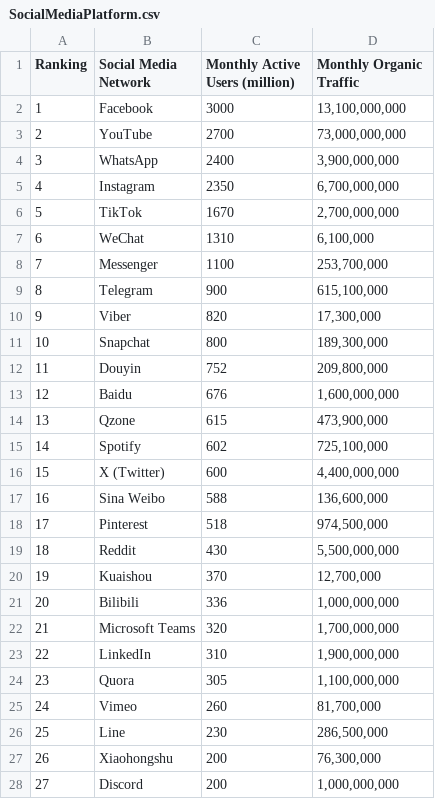
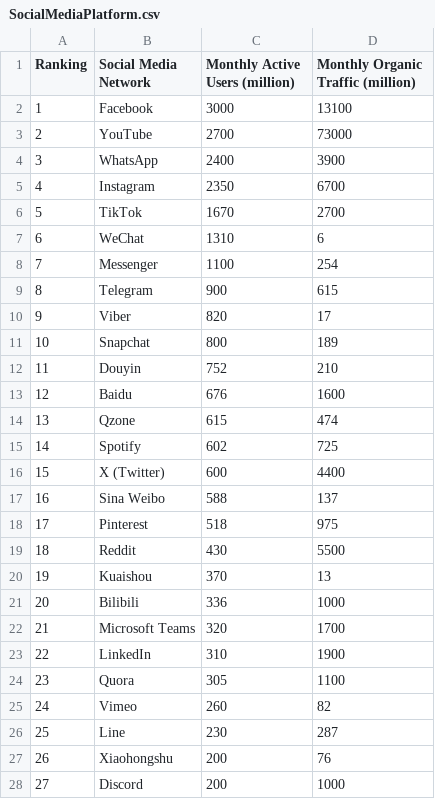
Before and after one commit to celineoww/FIT3179_A2, a CSV file: data/SocialMediaPlatform.csv, drawn as a sheet; only a part is shown; the diff covers the shown part only.

Commit message:
Update SocialMediaPlatform.csv

```diff
--- a/data/SocialMediaPlatform.csv
+++ b/data/SocialMediaPlatform.csv
@@ -1,28 +1,28 @@
-Ranking,Social Media Network,Monthly Active Users (million),Monthly Organic Traffic
-1,Facebook,3000,"13,100,000,000"
-2,YouTube ,2700,"73,000,000,000"
-3,WhatsApp,2400,"3,900,000,000"
-4,Instagram,2350,"6,700,000,000"
-5,TikTok,1670,"2,700,000,000"
-6,WeChat,1310,"6,100,000"
-7,Messenger,1100,"253,700,000"
-8,Telegram,900,"615,100,000"
-9,Viber,820,"17,300,000"
-10,Snapchat,800,"189,300,000"
-11,Douyin,752,"209,800,000"
-12,Baidu,676,"1,600,000,000"
-13,Qzone,615,"473,900,000"
-14,Spotify,602,"725,100,000"
-15,X (Twitter),600,"4,400,000,000"
-16,Sina Weibo,588,"136,600,000"
-17,Pinterest,518,"974,500,000"
-18,Reddit,430,"5,500,000,000"
-19,Kuaishou,370,"12,700,000"
-20,Bilibili,336,"1,000,000,000"
-21,Microsoft Teams,320,"1,700,000,000"
-22,LinkedIn,310,"1,900,000,000"
-23,Quora,305,"1,100,000,000"
-24,Vimeo,260,"81,700,000"
-25,Line,230,"286,500,000"
-26,Xiaohongshu,200,"76,300,000"
-27,Discord,200,"1,000,000,000"
+Ranking,Social Media Network,Monthly Active Users (million),Monthly Organic Traffic (million)
+1,Facebook,3000,13100
+2,YouTube,2700,73000
+3,WhatsApp,2400,3900
+4,Instagram,2350,6700
+5,TikTok,1670,2700
+6,WeChat,1310,6
+7,Messenger,1100,254
+8,Telegram,900,615
+9,Viber,820,17
+10,Snapchat,800,189
+11,Douyin,752,210
+12,Baidu,676,1600
+13,Qzone,615,474
+14,Spotify,602,725
+15,X (Twitter),600,4400
+16,Sina Weibo,588,137
+17,Pinterest,518,975
+18,Reddit,430,5500
+19,Kuaishou,370,13
+20,Bilibili,336,1000
+21,Microsoft Teams,320,1700
+22,LinkedIn,310,1900
+23,Quora,305,1100
+24,Vimeo,260,82
+25,Line,230,287
+26,Xiaohongshu,200,76
+27,Discord,200,1000
```
Also changed, not shown: 8 edited cells elsewhere in this file.
